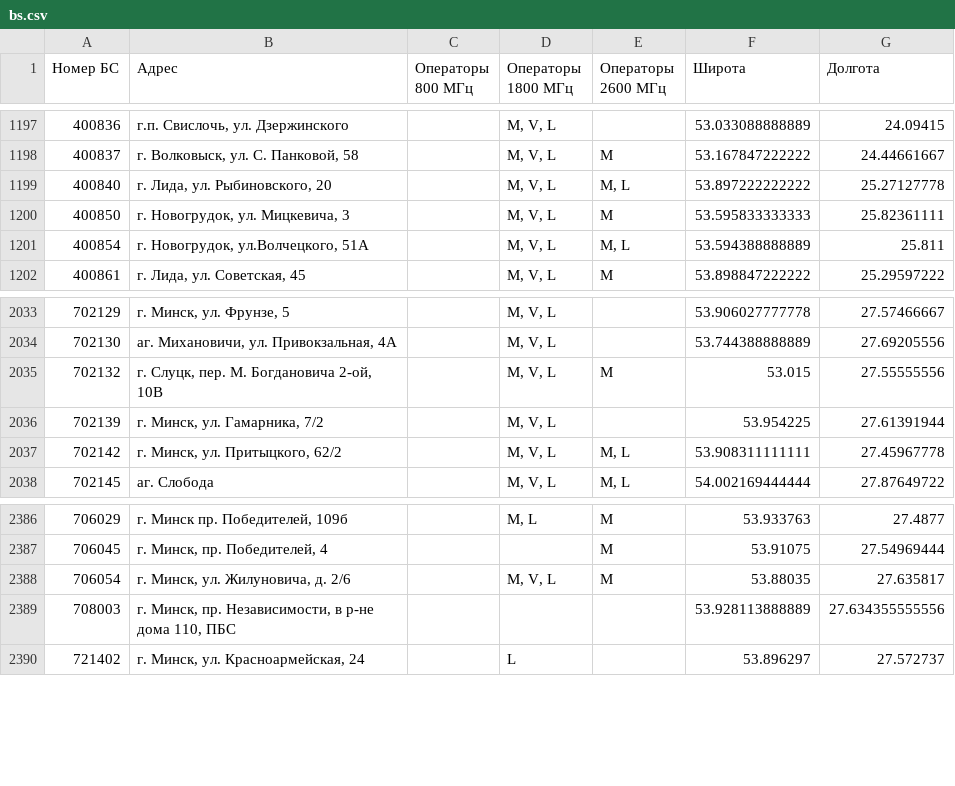
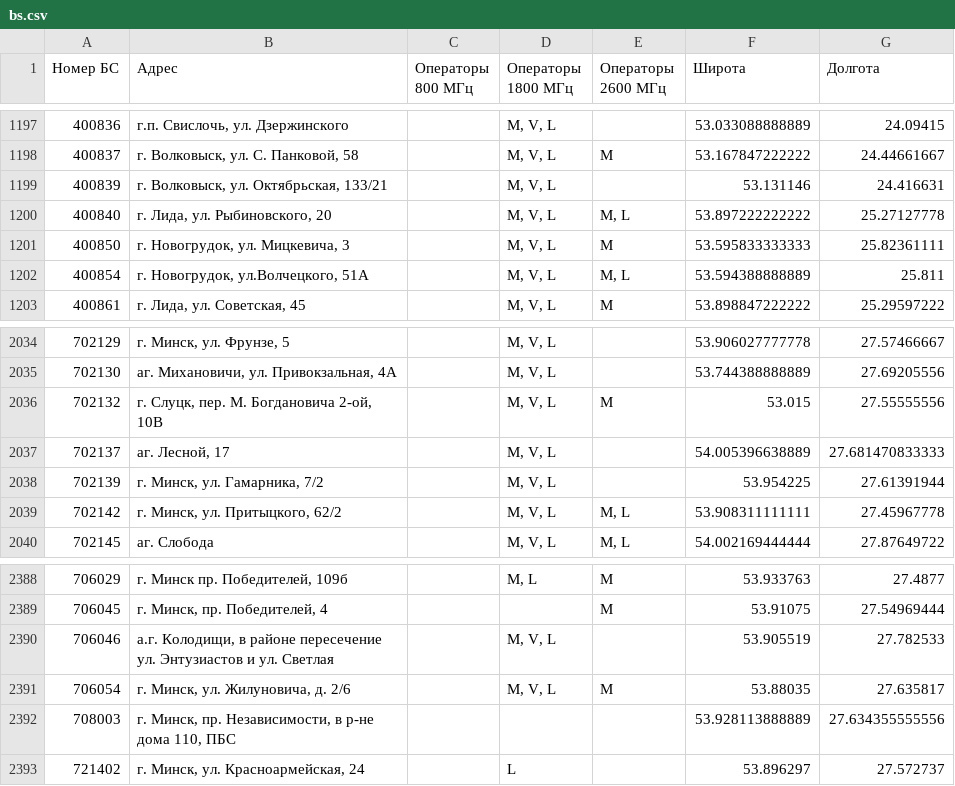
Before and after one commit to BYCellDatabase/beCloud, a CSV file: bs.csv, drawn as a sheet; only a part is shown, gaps mark what is left out.

```diff
--- a/bs.csv
+++ b/bs.csv
@@ -1198,2 +1198,3 @@
 400837,"г. Волковыск, ул. С. Панковой, 58",,"M, V, L",M,53.167847222222,24.44661667
+400839,"г. Волковыск, ул. Октябрьская, 133/21",,"M, V, L",,53.131146,24.416631
 400840,"г. Лида, ул. Рыбиновского, 20",,"M, V, L","M, L",53.897222222222,25.27127778
@@ -2035,2 +2036,3 @@
 702132,"г. Слуцк, пер. М. Богдановича 2-ой, 10В",,"M, V, L",M,53.015,27.55555556
+702137,"аг. Лесной, 17",,"M, V, L",,54.005396638889,27.681470833333
 702139,"г. Минск, ул. Гамарника, 7/2",,"M, V, L",,53.954225,27.61391944
@@ -2387,2 +2389,3 @@
 706045,"г. Минск, пр. Победителей, 4",,,M,53.91075,27.54969444
+706046,"а.г. Колодищи, в районе пересечение ул. Энтузиастов и ул. Светлая ",,"M, V, L",,53.905519,27.782533
 706054,"г. Минск, ул. Жилуновича, д. 2/6",,"M, V, L",M,53.88035,27.635817
```
Also changed, not shown: 1 other file.
